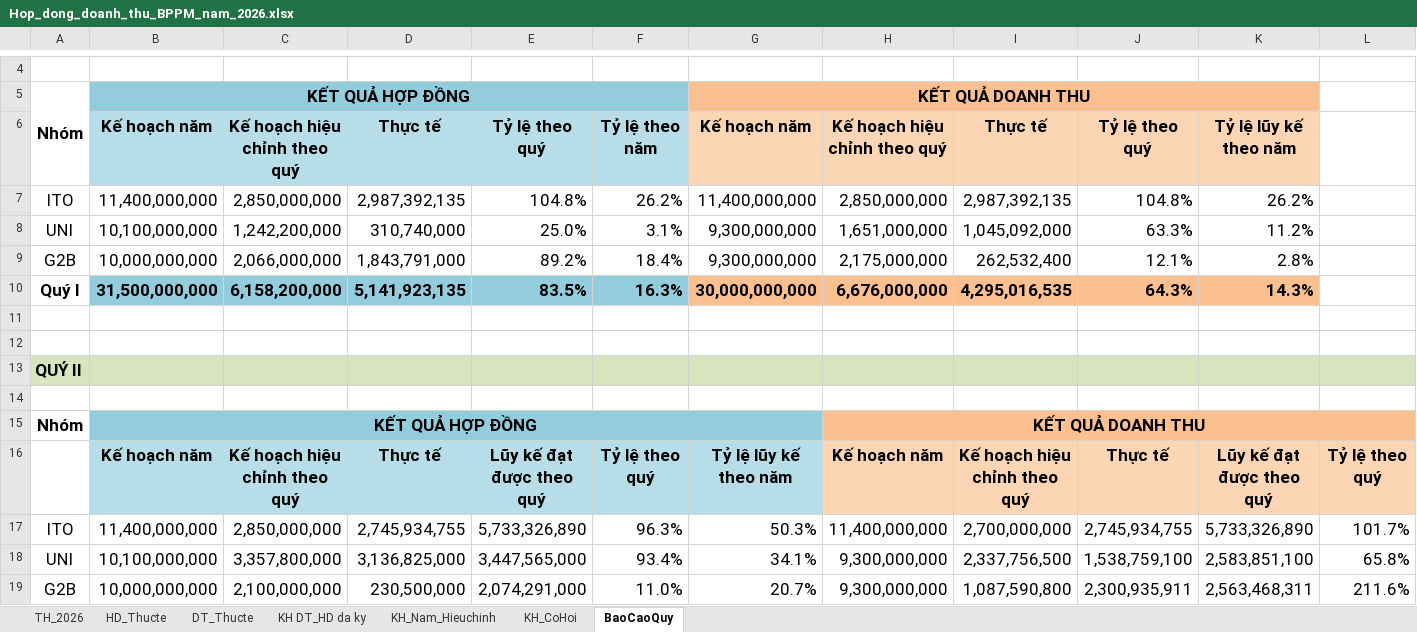
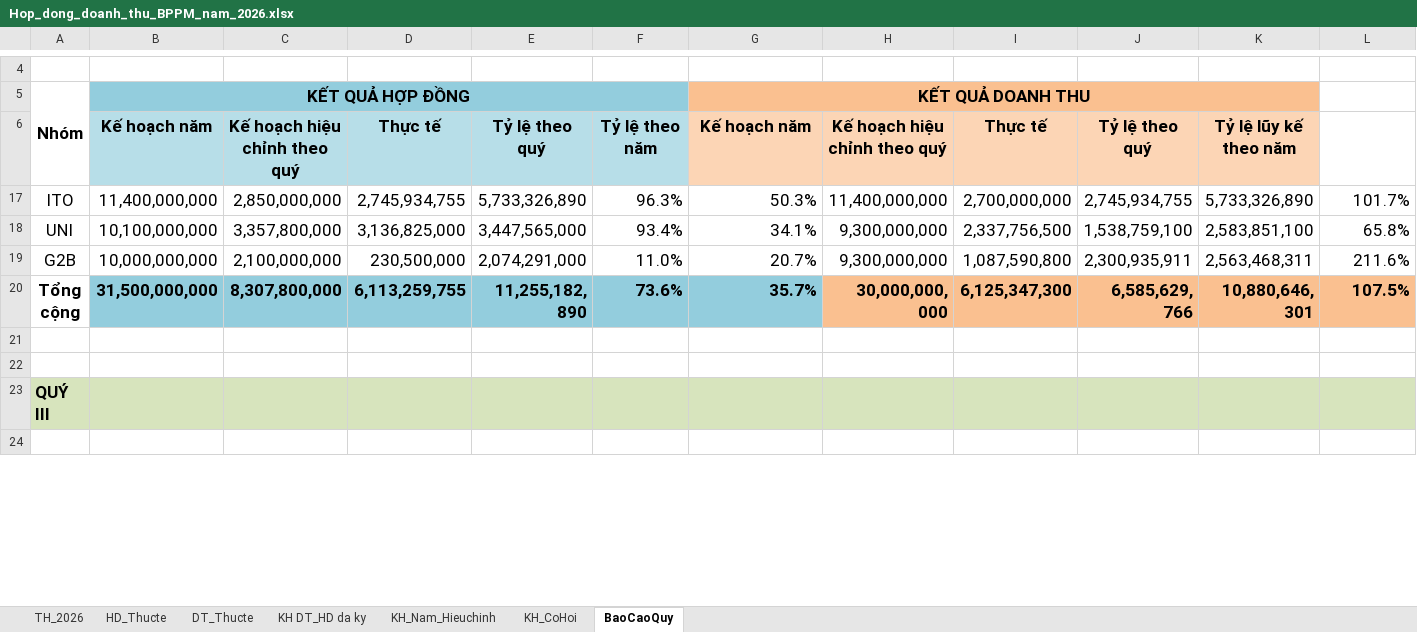
Before and after one commit to hieubkbk10-hue/excel_anh_nhan, an Excel workbook: public/Hop_dong_doanh_thu_BPPM_nam_2026.xlsx, sheet BaoCaoQuy, drawn as a sheet; only a part is shown, gaps mark what is left out; the shorter side is filled out with more unchanged rows; values as stored, in another font and other column widths than the file's, no borders; rows hold the shown columns only; the diff names each change by its address in the sheet, - before the commit and + after, or states it on an @@ line.

```diff
--- a/public/Hop_dong_doanh_thu_BPPM_nam_2026.xlsx (sheet BaoCaoQuy)
+++ b/public/Hop_dong_doanh_thu_BPPM_nam_2026.xlsx (sheet BaoCaoQuy)
@@ row 7 hidden: ITO | 11,400,000,000 | 2,850,000,000 | 2,987,392,135 | 104.8% | 26.2% | 11,400,000,000 | 2,850,000,000 | 2,987,392,135 | 104.8% | 26.2% @@
@@ row 8 hidden: UNI | 10,100,000,000 | 1,242,200,000 | 310,740,000 | 25.0% | 3.1% | 9,300,000,000 | 1,651,000,000 | 1,045,092,000 | 63.3% | 11.2% @@
@@ row 9 hidden: G2B | 10,000,000,000 | 2,066,000,000 | 1,843,791,000 | 89.2% | 18.4% | 9,300,000,000 | 2,175,000,000 | 262,532,400 | 12.1% | 2.8% @@
@@ row 10 hidden: Quý I | 31,500,000,000 | 6,158,200,000 | 5,141,923,135 | 83.5% | 16.3% | 30,000,000,000 | 6,676,000,000 | 4,295,016,535 | 64.3% | 14.3% @@
-row 11: (empty)
-row 12: (empty)
@@ row 13 hidden: QUÝ II @@
-row 14: (empty)
@@ row 15 hidden: Nhóm | KẾT QUẢ HỢP ĐỒNG |  |  |  |  |  | KẾT QUẢ DOANH THU @@
@@ row 16 hidden:  | Kế hoạch năm | Kế hoạch hiệu chỉnh theo quý | Thực tế | Lũy kế đạt được theo quý | Tỷ lệ theo quý | Tỷ lệ lũy kế theo năm | Kế hoạch năm | Kế hoạch hiệu chỉnh theo quý | Thực tế | Lũy kế đạt được theo quý | Tỷ lệ theo quý @@
```
Also changed, not shown: sheet KH_CoHoi, sheet KH_Nam_Hieuchinh, sheet TH_2026, sheet KH DT_HD da ky, sheet HD_Thucte, sheet DT_Thucte, formulas that keep their value, charts or pictures.
